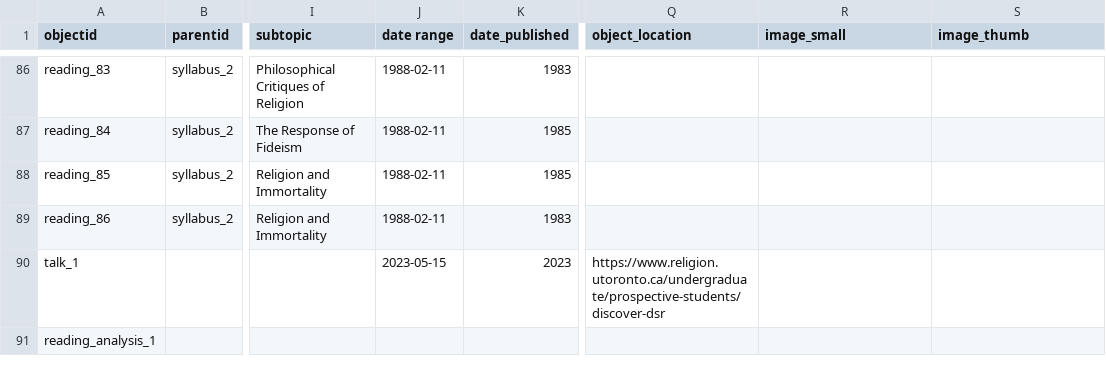
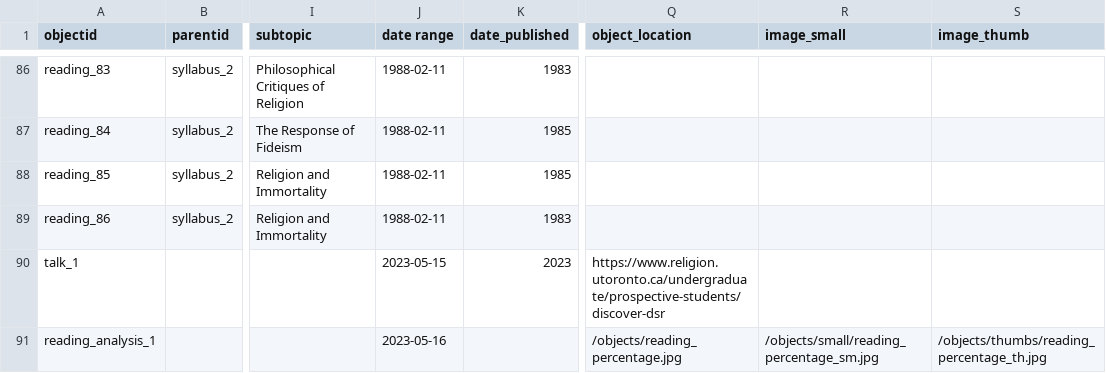
Before and after one commit to ALoptrader/rlg1000_history_demo, a CSV file: _data/rlg1000-metadata.csv, drawn as a sheet; only a part is shown, gaps mark what is left out; the diff names each change by its address in the sheet, - before the commit and + after, or states it on an @@ line.

Commit message:
updated metadata

```diff
--- a/_data/rlg1000-metadata.csv
+++ b/_data/rlg1000-metadata.csv
-J91 (date range): (empty)
+J91 (date range): 2023-05-16
-Q91 (object_location): (empty)
+Q91 (object_location): /objects/reading_percentage.jpg
-R91 (image_small): (empty)
+R91 (image_small): /objects/small/reading_percentage_sm.jpg
-S91 (image_thumb): (empty)
+S91 (image_thumb): /objects/thumbs/reading_percentage_th.jpg
```
Also changed, not shown: _data/config-metadata.csv.
